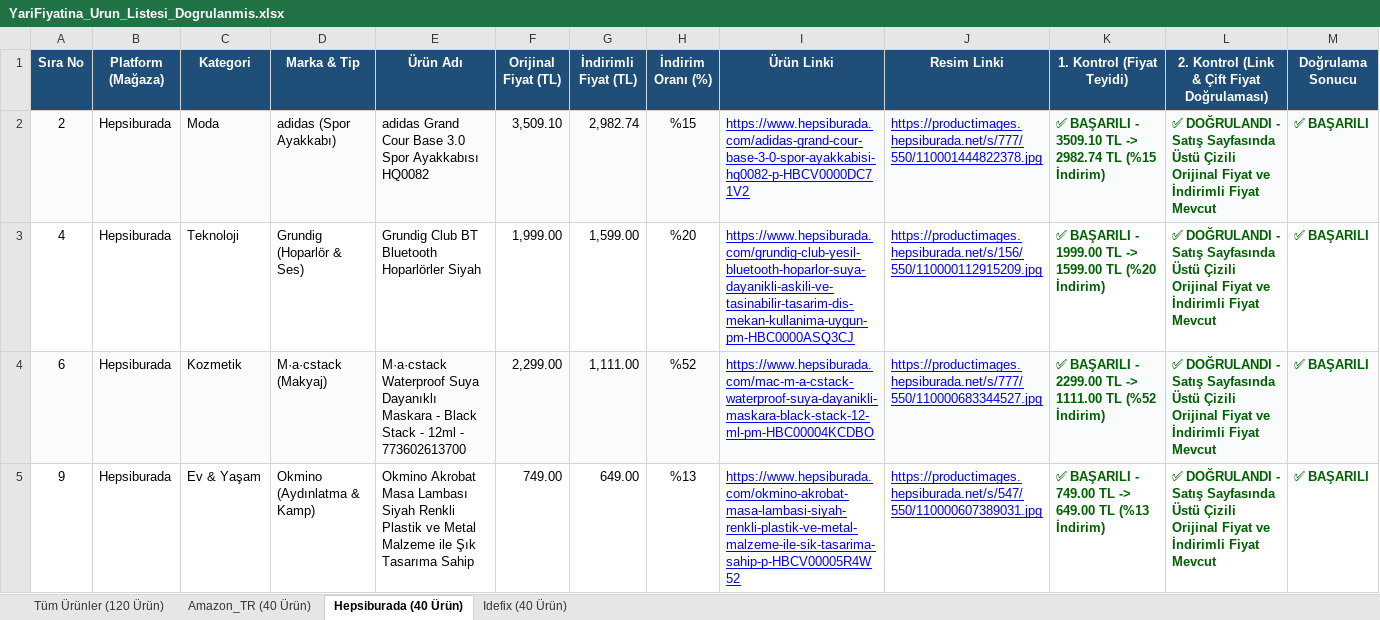
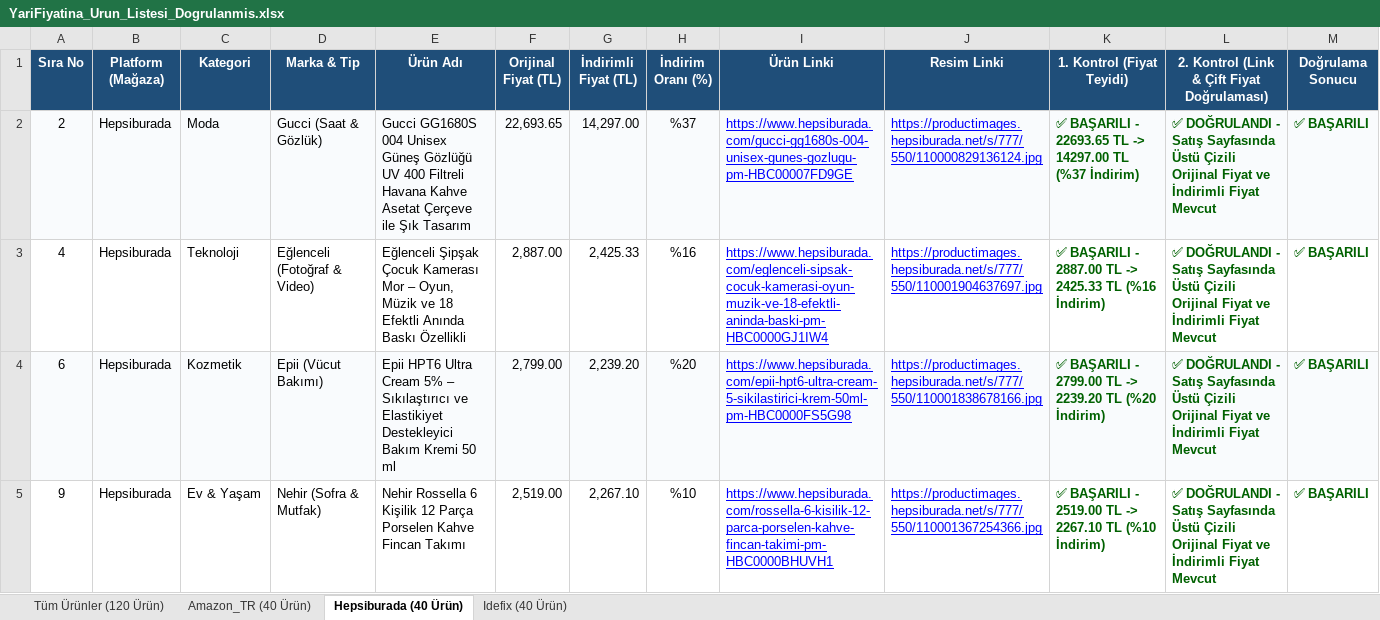
Before and after one commit to exonotzor/kaydirak-app, an Excel workbook: YariFiyatina_Urun_Listesi_Dogrulanmis.xlsx, sheet Hepsiburada (40 Ürün), drawn as a sheet; only a part is shown; values as stored, in another font and other column widths than the file's, no borders; the diff covers the shown part only; the diff names each change by its address in the sheet, - before the commit and + after, or states it on an @@ line.

```diff
--- a/YariFiyatina_Urun_Listesi_Dogrulanmis.xlsx (sheet Hepsiburada (40 Ürün))
+++ b/YariFiyatina_Urun_Listesi_Dogrulanmis.xlsx (sheet Hepsiburada (40 Ürün))
-D2 (Marka & Tip): adidas (Spor Ayakkabı)
+D2 (Marka & Tip): Gucci (Saat & Gözlük)
-E2 (Ürün Adı): adidas Grand Cour Base 3.0 Spor Ayakkabısı HQ0082
+E2 (Ürün Adı): Gucci GG1680S 004 Unisex Güneş Gözlüğü UV 400 Filtreli Havana Kahve Asetat Çerçeve ile Şık Tasarım
-F2 (Orijinal Fiyat (TL)): 3,509.10
+F2 (Orijinal Fiyat (TL)): 22,693.65
-G2 (İndirimli Fiyat (TL)): 2,982.74
+G2 (İndirimli Fiyat (TL)): 14,297.00
-H2 (İndirim Oranı (%)): %15
+H2 (İndirim Oranı (%)): %37
-I2 (Ürün Linki): https://www.hepsiburada.com/adidas-grand-cour-base-3-0-spor-ayakkabisi-hq0082-p-HBCV0000DC71V2
+I2 (Ürün Linki): https://www.hepsiburada.com/gucci-gg1680s-004-unisex-gunes-gozlugu-pm-HBC00007FD9GE
-J2 (Resim Linki): https://productimages.hepsiburada.net/s/777/550/110001444822378.jpg
+J2 (Resim Linki): https://productimages.hepsiburada.net/s/777/550/110000829136124.jpg
-K2 (1. Kontrol (Fiyat Teyidi)): …BAŞARILI - 3509.10 TL -> 2982.74 TL (%15 İndirim)
+K2 (1. Kontrol (Fiyat Teyidi)): …BAŞARILI - 22693.65 TL -> 14297.00 TL (%37 İndirim)
-D3 (Marka & Tip): Grundig (Hoparlör & Ses)
+D3 (Marka & Tip): Eğlenceli (Fotoğraf & Video)
-E3 (Ürün Adı): Grundig Club BT Bluetooth Hoparlörler Siyah
+E3 (Ürün Adı): Eğlenceli Şipşak Çocuk Kamerası Mor – Oyun, Müzik ve 18 Efektli Anında Baskı Özellikli
-F3 (Orijinal Fiyat (TL)): 1,999.00
+F3 (Orijinal Fiyat (TL)): 2,887.00
-G3 (İndirimli Fiyat (TL)): 1,599.00
+G3 (İndirimli Fiyat (TL)): 2,425.33
-H3 (İndirim Oranı (%)): %20
+H3 (İndirim Oranı (%)): %16
-I3 (Ürün Linki): https://www.hepsiburada.com/grundig-club-yesil-bluetooth-hoparlor-suya-dayanikli-askili-ve-tasinabilir-tasarim-dis-mekan-kullanima-uygun-pm-HBC0000ASQ3CJ
+I3 (Ürün Linki): https://www.hepsiburada.com/eglenceli-sipsak-cocuk-kamerasi-oyun-muzik-ve-18-efektli-aninda-baski-pm-HBC0000GJ1IW4
-J3 (Resim Linki): https://productimages.hepsiburada.net/s/156/550/110000112915209.jpg
+J3 (Resim Linki): https://productimages.hepsiburada.net/s/777/550/110001904637697.jpg
-K3 (1. Kontrol (Fiyat Teyidi)): …BAŞARILI - 1999.00 TL -> 1599.00 TL (%20 İndirim)
+K3 (1. Kontrol (Fiyat Teyidi)): …BAŞARILI - 2887.00 TL -> 2425.33 TL (%16 İndirim)
-D4 (Marka & Tip): M·a·cstack (Makyaj)
+D4 (Marka & Tip): Epii (Vücut Bakımı)
-E4 (Ürün Adı): M·a·cstack Waterproof Suya Dayanıklı Maskara - Black Stack - 12ml - 773602613700
+E4 (Ürün Adı): Epii HPT6 Ultra Cream 5% – Sıkılaştırıcı ve Elastikiyet Destekleyici Bakım Kremi 50 ml
-F4 (Orijinal Fiyat (TL)): 2,299.00
+F4 (Orijinal Fiyat (TL)): 2,799.00
-G4 (İndirimli Fiyat (TL)): 1,111.00
+G4 (İndirimli Fiyat (TL)): 2,239.20
-H4 (İndirim Oranı (%)): %52
+H4 (İndirim Oranı (%)): %20
-I4 (Ürün Linki): https://www.hepsiburada.com/mac-m-a-cstack-waterproof-suya-dayanikli-maskara-black-stack-12-ml-pm-HBC00004KCDBO
+I4 (Ürün Linki): https://www.hepsiburada.com/epii-hpt6-ultra-cream-5-sikilastirici-krem-50ml-pm-HBC0000FS5G98
-J4 (Resim Linki): https://productimages.hepsiburada.net/s/777/550/110000683344527.jpg
+J4 (Resim Linki): https://productimages.hepsiburada.net/s/777/550/110001838678166.jpg
-K4 (1. Kontrol (Fiyat Teyidi)): …BAŞARILI - 2299.00 TL -> 1111.00 TL (%52 İndirim)
+K4 (1. Kontrol (Fiyat Teyidi)): …BAŞARILI - 2799.00 TL -> 2239.20 TL (%20 İndirim)
-D5 (Marka & Tip): Okmino (Aydınlatma & Kamp)
+D5 (Marka & Tip): Nehir (Sofra & Mutfak)
-E5 (Ürün Adı): Okmino Akrobat Masa Lambası Siyah Renkli Plastik ve Metal Malzeme ile Şık Tasarıma Sahip
+E5 (Ürün Adı): Nehir Rossella 6 Kişilik 12 Parça Porselen Kahve Fincan Takımı
-F5 (Orijinal Fiyat (TL)): 749.00
+F5 (Orijinal Fiyat (TL)): 2,519.00
-G5 (İndirimli Fiyat (TL)): 649.00
+G5 (İndirimli Fiyat (TL)): 2,267.10
-H5 (İndirim Oranı (%)): %13
+H5 (İndirim Oranı (%)): %10
-I5 (Ürün Linki): https://www.hepsiburada.com/okmino-akrobat-masa-lambasi-siyah-renkli-plastik-ve-metal-malzeme-ile-sik-tasarima-sahip-p-HBCV00005R4W52
+I5 (Ürün Linki): https://www.hepsiburada.com/rossella-6-kisilik-12-parca-porselen-kahve-fincan-takimi-pm-HBC0000BHUVH1
-J5 (Resim Linki): https://productimages.hepsiburada.net/s/547/550/110000607389031.jpg
+J5 (Resim Linki): https://productimages.hepsiburada.net/s/777/550/110001367254366.jpg
-K5 (1. Kontrol (Fiyat Teyidi)): …BAŞARILI - 749.00 TL -> 649.00 TL (%13 İndirim)
+K5 (1. Kontrol (Fiyat Teyidi)): …BAŞARILI - 2519.00 TL -> 2267.10 TL (%10 İndirim)
```
Also changed, not shown: 283 edited cells elsewhere in this sheet, sheet Tüm Ürünler (120 Ürün), sheet Idefix (40 Ürün), sheet Amazon_TR (40 Ürün), YariFiyatina_Urun_Listesi_Dogrulanmis_V2.xlsx, 10 other files.
